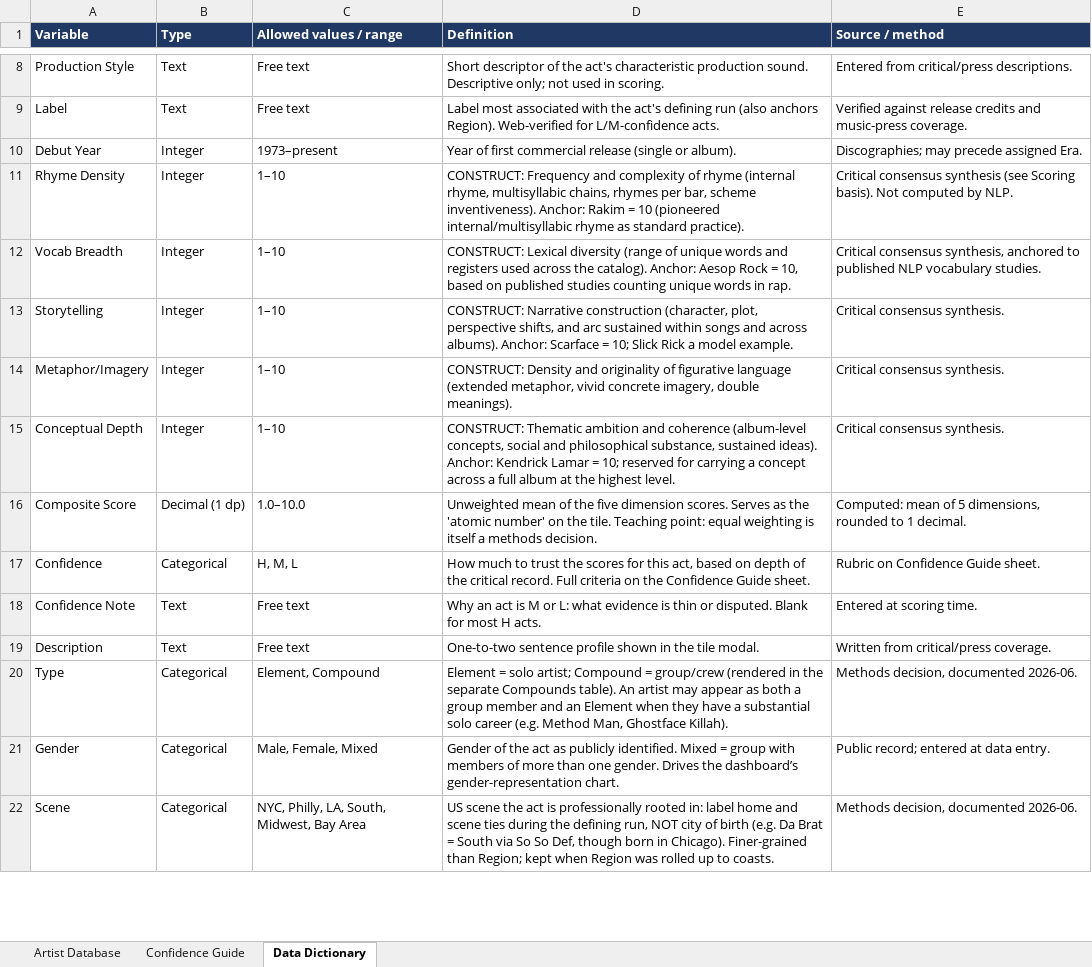
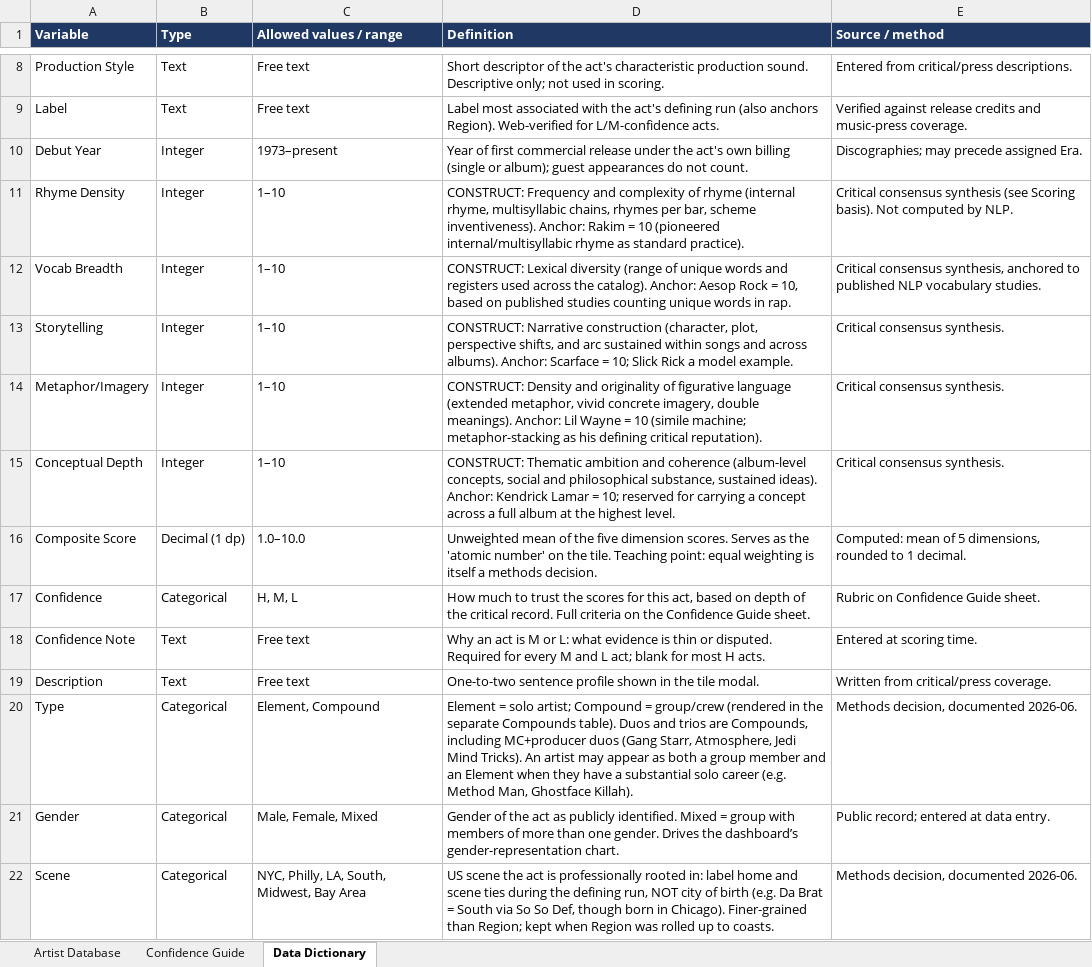
Before and after one commit to lwylie01/my-site, an Excel workbook: hiphop/data/hiphop_artists.xlsx, sheet Data Dictionary, drawn as a sheet; only a part is shown, gaps mark what is left out; values as stored, in another font and other column widths than the file's, no borders; the diff names each change by its address in the sheet, - before the commit and + after, or states it on an @@ line.

```diff
--- a/hiphop/data/hiphop_artists.xlsx (sheet Data Dictionary)
+++ b/hiphop/data/hiphop_artists.xlsx (sheet Data Dictionary)
-D10 (Definition): …commercial release (single or album).
+D10 (Definition): …commercial release under the act's own billing (single or album); guest appearances do not count.
-D14 (Definition): …double meanings).
+D14 (Definition): …double meanings). Anchor: Lil Wayne = 10 (simile machine; metaphor-stacking as his defining critical reputation).
-D18 (Definition): …or disputed. Blank for most…
+D18 (Definition): …or disputed. Required for every M and L act; blank for most…
-D20 (Definition): …Compounds table). An artist…
+D20 (Definition): …Compounds table). Duos and trios are Compounds, including MC+producer duos (Gang Starr, Atmosphere, Jedi Mind Tricks). An artist…
```
Also changed, not shown: 5 other files.
